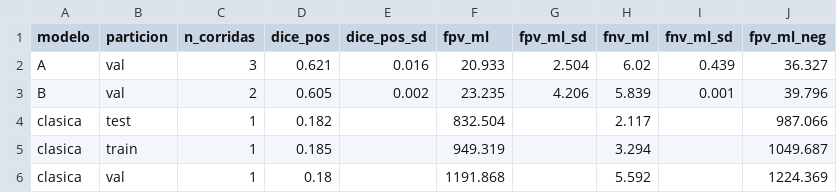
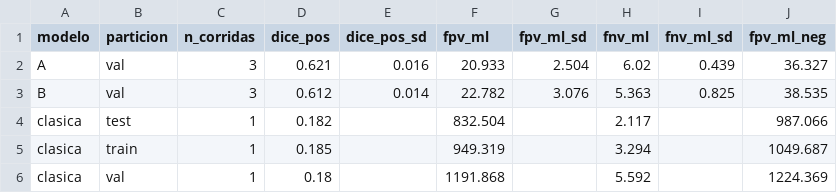
Before and after one commit to SebasDCIS/proyecto_PETCT_BME423, a CSV file: results/comparacion_modelos.csv, drawn as a sheet; removed rows and columns are numbered as before the commit, all else as after; the diff names each change by its address in the sheet, - before the commit and + after, or states it on an @@ line.

```diff
--- a/results/comparacion_modelos.csv
+++ b/results/comparacion_modelos.csv
-row 3: B | val | 2 | 0.605 | 0.002 | 23.235 | 4.206 | 5.839 | 0.001 | 39.796
+row 3: B | val | 3 | 0.612 | 0.014 | 22.782 | 3.076 | 5.363 | 0.825 | 38.535
```
Also changed, not shown: results/corridas.csv, 4 other files.
